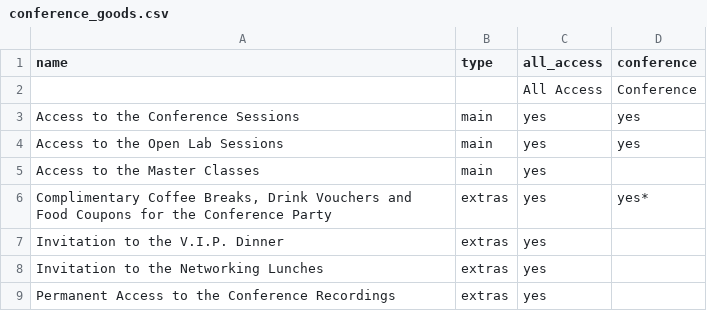
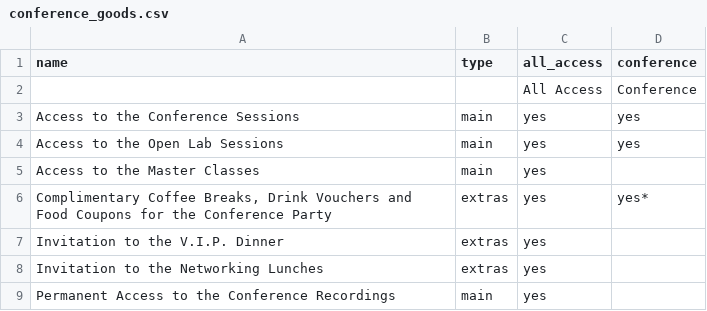
Before and after one commit to speedingdeer/nucl.ai, a CSV file: _data/conference_goods.csv, drawn as a sheet.

```diff
--- a/_data/conference_goods.csv
+++ b/_data/conference_goods.csv
@@ -8,2 +8,2 @@ Invitation to the V.I.P. Dinner,extras,yes,
 Invitation to the Networking Lunches,extras,yes,
-Permanent Access to the Conference Recordings,extras,yes,
+Permanent Access to the Conference Recordings,main,yes,
```
Also changed, not shown: 2 other files.
